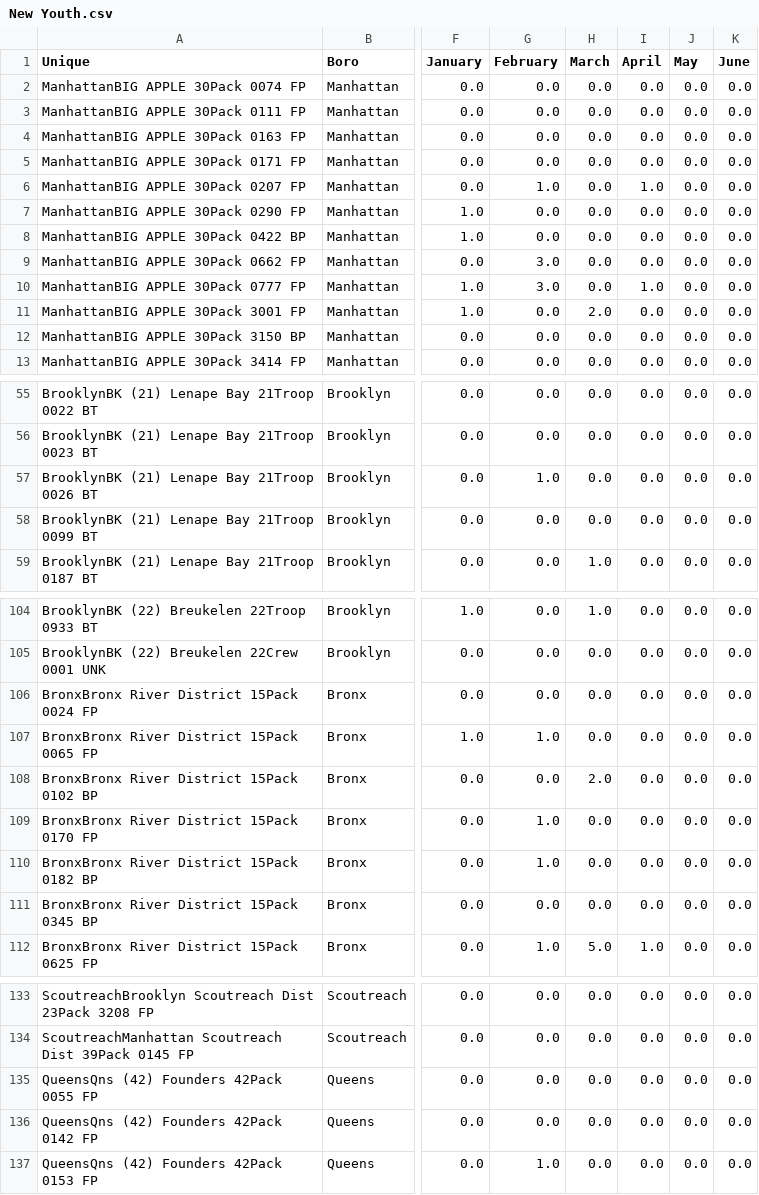
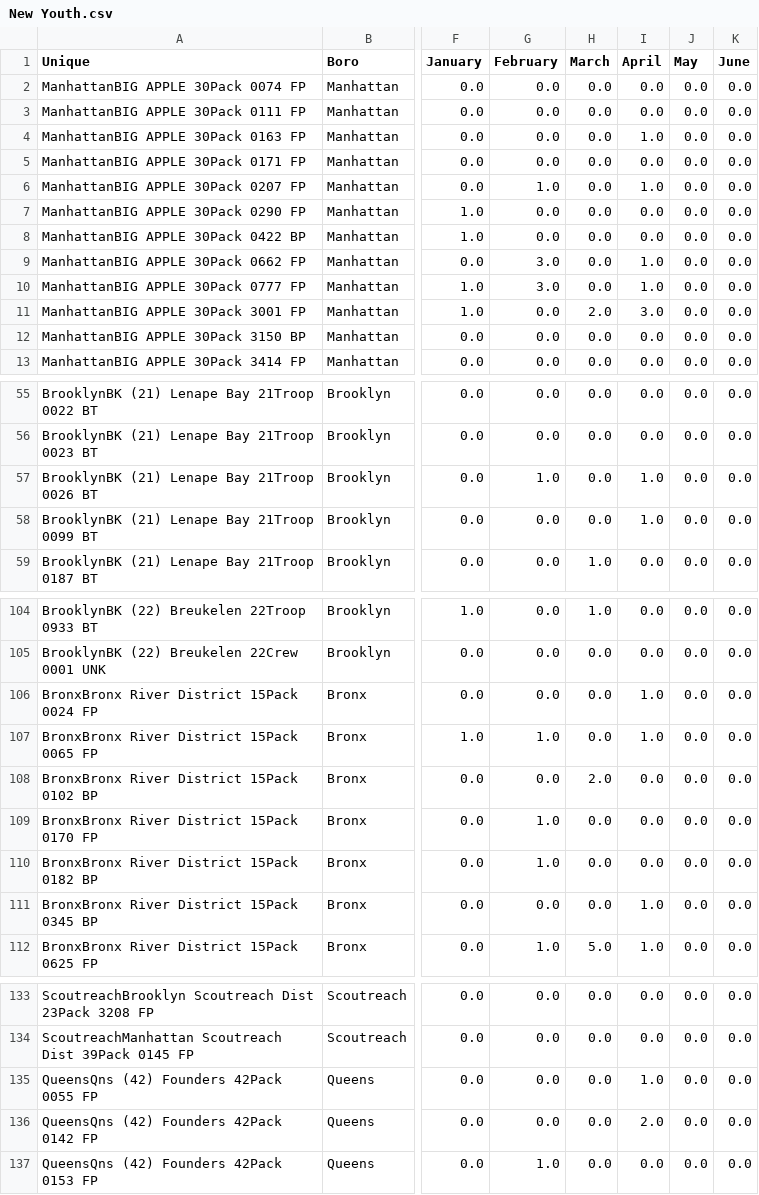
Before and after one commit to itskleb/leaderboard, a CSV file: New Youth.csv, drawn as a sheet; only a part is shown, gaps mark what is left out; the diff covers the shown part only; the diff names each change by its address in the sheet, - before the commit and + after, or states it on an @@ line.

Commit message:
Data update: May (2026-05-04 13:20:50 EST)

```diff
--- a/New Youth.csv
+++ b/New Youth.csv
-I4 (April): 0.0
+I4 (April): 1.0
-I9 (April): 0.0
+I9 (April): 1.0
-I11 (April): 0.0
+I11 (April): 3.0
-I57:I58 (April): 0.0
+I57:I58 (April): 1.0
-I106:I107 (April): 0.0
+I106:I107 (April): 1.0
-I111 (April): 0.0
+I111 (April): 1.0
-I135 (April): 0.0
+I135 (April): 1.0
-I136 (April): 0.0
+I136 (April): 2.0
```
Also changed, not shown: 13 edited cells elsewhere in this file.
